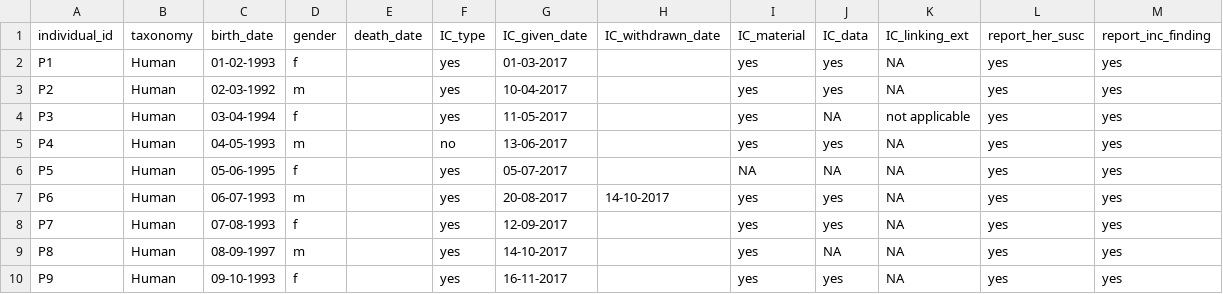
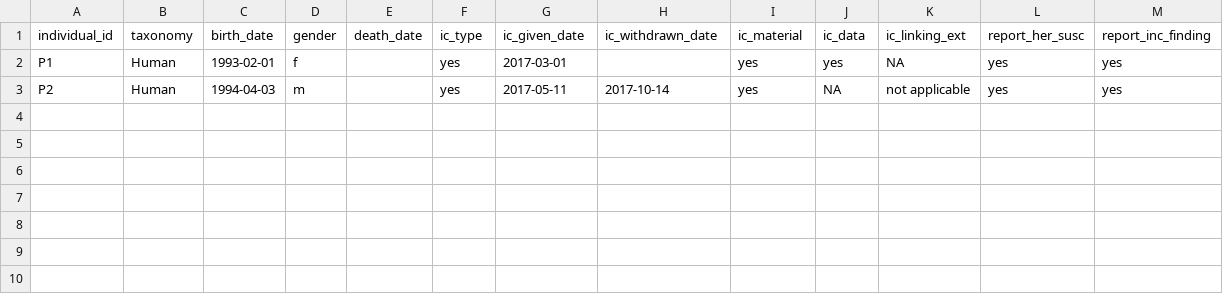
Before and after one commit to thehyve/pmc-conversion, a TSV file: test_data/default_data/individual.tsv, drawn as a sheet.

```diff
--- a/test_data/default_data/individual.tsv
+++ b/test_data/default_data/individual.tsv
@@ -1,10 +1,3 @@
-individual_id	taxonomy	birth_date	gender	death_date	IC_type	IC_given_date	IC_withdrawn_date	IC_material	IC_data	IC_linking_ext	report_her_susc	report_inc_finding
-P1	Human	01-02-1993	f		yes	01-03-2017		yes	yes	NA	yes	yes
-P2	Human	02-03-1992	m		yes	10-04-2017		yes	yes	NA	yes	yes
-P3	Human	03-04-1994	f		yes	11-05-2017		yes	NA	not applicable	yes	yes
-P4	Human	04-05-1993	m		no	13-06-2017		yes	yes	NA	yes	yes
-P5	Human	05-06-1995	f		yes	05-07-2017		NA	NA	NA	yes	yes
-P6	Human	06-07-1993	m		yes	20-08-2017	14-10-2017	yes	yes	NA	yes	yes
-P7	Human	07-08-1993	f		yes	12-09-2017		yes	yes	NA	yes	yes
-P8	Human	08-09-1997	m		yes	14-10-2017		yes	NA	NA	yes	yes
-P9	Human	09-10-1993	f		yes	16-11-2017		yes	yes	NA	yes	yes
+individual_id	taxonomy	birth_date	gender	death_date	ic_type	ic_given_date	ic_withdrawn_date	ic_material	ic_data	ic_linking_ext	report_her_susc	report_inc_finding
+P1	Human	1993-02-01	f		yes	2017-03-01		yes	yes	NA	yes	yes
+P2	Human	1994-04-03	m		yes	2017-05-11	2017-10-14	yes	NA	not applicable	yes	yes
```
Also changed, not shown: test_data/default_data/biosource.tsv, test_data/default_data/diagnosis.tsv, 3 other files.
